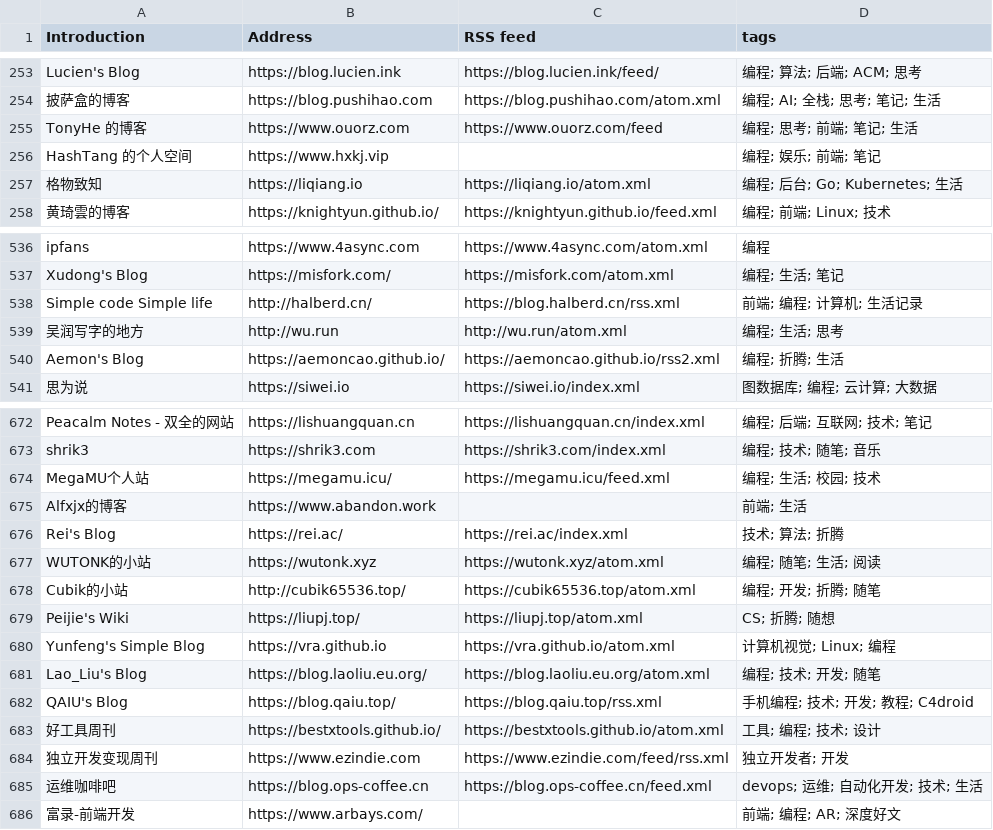
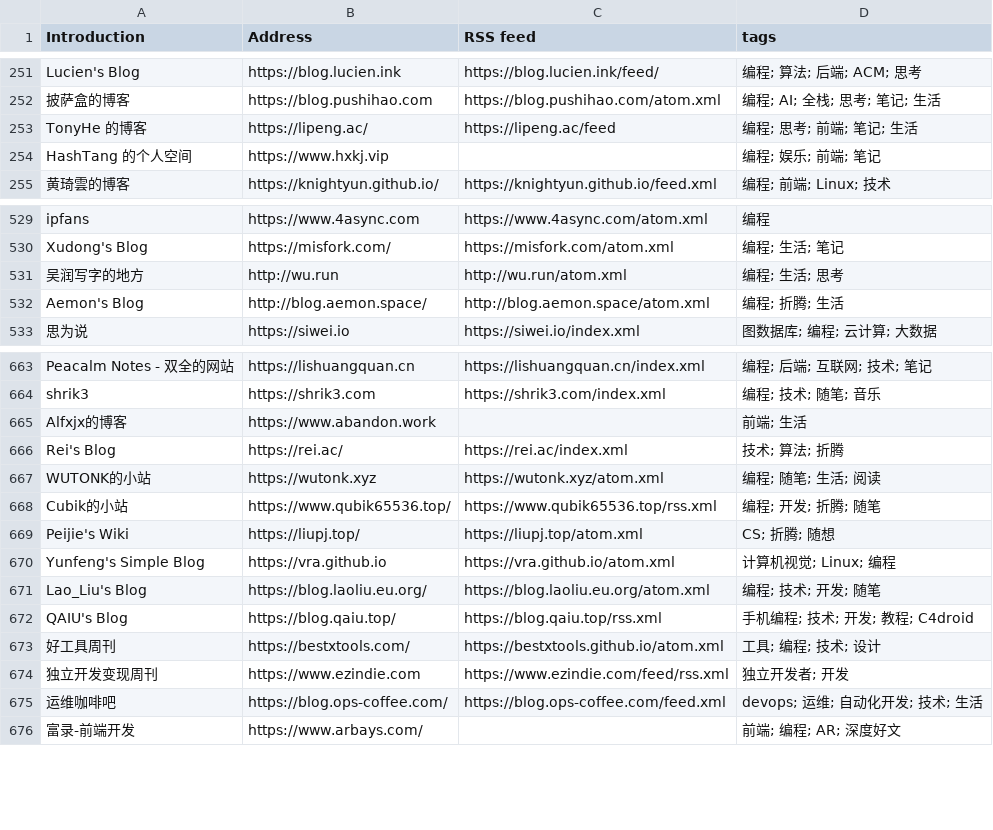
Before and after one commit to lovexw/chinese-independent-blogs, a CSV file: public/blogs.csv, drawn as a sheet; only a part is shown, gaps mark what is left out; the diff covers the shown part only.

Commit message:
feat: 287 个可疑博客深度复核：删除 11 个确认死站，修正 41 个迁移地址
- DIYGod 按维护者要求更新为 diygod.cc（RSS 同步为 diygod.cc/feed）
- 删除：sedo.com 停放页(liqiang.io/halberd.cn)、7 个被抢注跳转博彩/SEO 站的域名、
  多客户端失联且无存档的站点(fantalovelife/notlove.me 等)
- 41 个博客迁移到新域名并自动发现新 RSS（github.io→自有域名等）
- 修正两处误判引擎：Wayback 限流导致的'无存档'误删、'sedo'子串误伤
  (如 PressedOr 中含 sedo)；69 个被误删博客恢复保留
- deep-review/verify-deletions 脚本入库，全程证据链记录在 data/deep-review.json
- 重建后 1297 个博客，docs/manual-review.md 已刷新（241 个仍待人工复核）

```diff
--- a/public/blogs.csv
+++ b/public/blogs.csv
@@ -254,5 +252,4 @@ Lucien's Blog, https://blog.lucien.ink, https://blog.lucien.ink/feed/, 编程;
 披萨盒的博客, https://blog.pushihao.com, https://blog.pushihao.com/atom.xml, 编程; AI; 全栈; 思考; 笔记; 生活
-TonyHe 的博客, https://www.ouorz.com, https://www.ouorz.com/feed, 编程; 思考; 前端; 笔记; 生活
+TonyHe 的博客, https://lipeng.ac/, https://lipeng.ac/feed, 编程; 思考; 前端; 笔记; 生活
 HashTang 的个人空间, https://www.hxkj.vip, , 编程; 娱乐; 前端; 笔记
-格物致知, https://liqiang.io, https://liqiang.io/atom.xml, 编程; 后台; Go; Kubernetes; 生活
 黄琦雲的博客, https://knightyun.github.io/, https://knightyun.github.io/feed.xml, 编程; 前端; Linux; 技术
@@ -537,5 +530,4 @@ ipfans, https://www.4async.com, https://www.4async.com/atom.xml, 编程
 Xudong's Blog, https://misfork.com/, https://misfork.com/atom.xml, 编程; 生活; 笔记
-Simple code Simple life, http://halberd.cn/, https://blog.halberd.cn/rss.xml, 前端; 编程; 计算机; 生活记录
 吴润写字的地方, http://wu.run, http://wu.run/atom.xml, 编程; 生活; 思考
-Aemon's Blog, https://aemoncao.github.io/, https://aemoncao.github.io/rss2.xml, 编程; 折腾; 生活
+Aemon's Blog, http://blog.aemon.space/, http://blog.aemon.space/atom.xml, 编程; 折腾; 生活
 思为说, https://siwei.io, https://siwei.io/index.xml, 图数据库; 编程; 云计算; 大数据
@@ -673,3 +664,2 @@ Peacalm Notes - 双全的网站, https://lishuangquan.cn, https://lishuangquan.c
 shrik3, https://shrik3.com, https://shrik3.com/index.xml, 编程; 技术; 随笔; 音乐
-MegaMU个人站, https://megamu.icu/, https://megamu.icu/feed.xml, 编程; 生活; 校园; 技术
 Alfxjx的博客, https://www.abandon.work, , 前端; 生活
@@ -677,3 +667,3 @@ Rei's Blog, https://rei.ac/, https://rei.ac/index.xml, 技术; 算法; 折腾
 WUTONK的小站, https://wutonk.xyz, https://wutonk.xyz/atom.xml, 编程; 随笔; 生活; 阅读
-Cubik的小站, http://cubik65536.top/, https://cubik65536.top/atom.xml, 编程; 开发; 折腾; 随笔
+Cubik的小站, https://www.qubik65536.top/, https://www.qubik65536.top/rss.xml, 编程; 开发; 折腾; 随笔
 Peijie's Wiki, https://liupj.top/, https://liupj.top/atom.xml, CS; 折腾; 随想
@@ -682,5 +672,5 @@ Lao_Liu's Blog, https://blog.laoliu.eu.org/, https://blog.laoliu.eu.org/atom.xml
 QAIU's Blog, https://blog.qaiu.top/, https://blog.qaiu.top/rss.xml, 手机编程; 技术; 开发; 教程; C4droid
-好工具周刊, https://bestxtools.github.io/, https://bestxtools.github.io/atom.xml, 工具; 编程; 技术; 设计
+好工具周刊, https://bestxtools.com/, https://bestxtools.github.io/atom.xml, 工具; 编程; 技术; 设计
 独立开发变现周刊, https://www.ezindie.com, https://www.ezindie.com/feed/rss.xml, 独立开发者; 开发
-运维咖啡吧, https://blog.ops-coffee.cn, https://blog.ops-coffee.cn/feed.xml, devops; 运维; 自动化开发; 技术; 生活
+运维咖啡吧, https://blog.ops-coffee.com/, https://blog.ops-coffee.com/feed.xml, devops; 运维; 自动化开发; 技术; 生活
 富录-前端开发, https://www.arbays.com/, , 前端; 编程; AR; 深度好文
```
Also changed, not shown: 9 removed rows and 63 edited cells elsewhere in this file, 12 other files.
